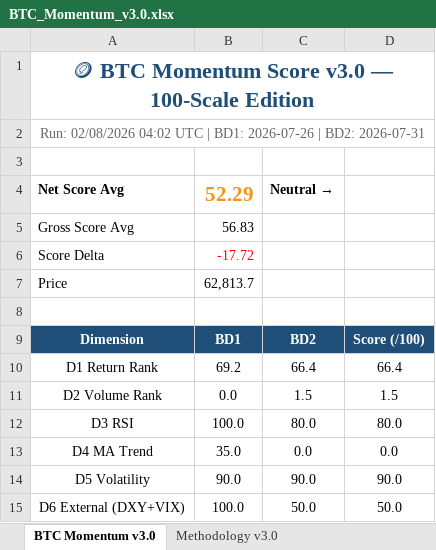
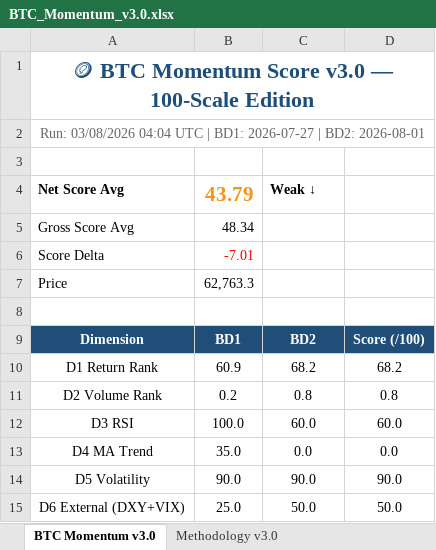
Before and after one commit to jptrustlearning/btc, an Excel workbook: BTC_Momentum_v3.0.xlsx, sheet BTC Momentum v3.0, drawn as a sheet; values as stored, in another font and other column widths than the file's, no borders; the diff names each change by its address in the sheet, - before the commit and + after, or states it on an @@ line.

Commit message:
🪙 BTC Momentum Score v3.0 — 03/08/2026 04:04 UTC

```diff
--- a/BTC_Momentum_v3.0.xlsx (sheet BTC Momentum v3.0)
+++ b/BTC_Momentum_v3.0.xlsx (sheet BTC Momentum v3.0)
-A2: Run: 02/08/2026 04:02 UTC | BD1: 2026-07-26 | BD2: 2026-07-31
+A2: Run: 03/08/2026 04:04 UTC | BD1: 2026-07-27 | BD2: 2026-08-01
-B4: 52.29
+B4: 43.79
-C4: Neutral
+C4: → Weak ↓
-B5: 56.83
+B5: 48.34
-B6: -17.72
+B6: -7.01
-B7: 62,813.7
+B7: 62,763.3
-B10: 69.2
+B10: 60.9
-C10: 66.4
+C10: 68.2
-D10: 66.4
+D10: 68.2
-B11: 0.0
+B11: 0.2
-C11: 1.5
+C11: 0.8
-D11: 1.5
+D11: 0.8
-C12: 80.0
+C12: 60.0
-D12: 80.0
+D12: 60.0
-B15: 100.0
+B15: 25.0
```
Also changed, not shown: 4 other files.
